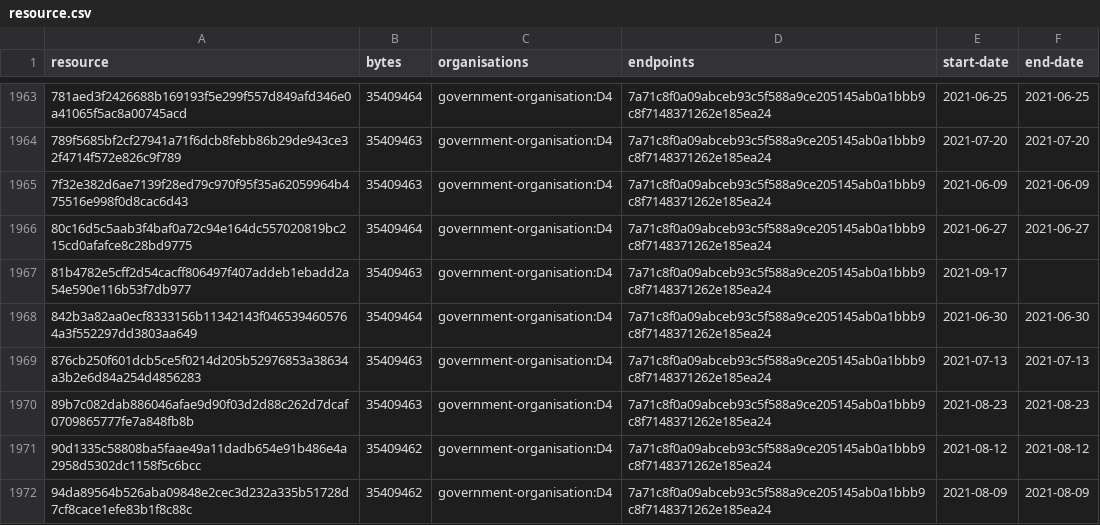
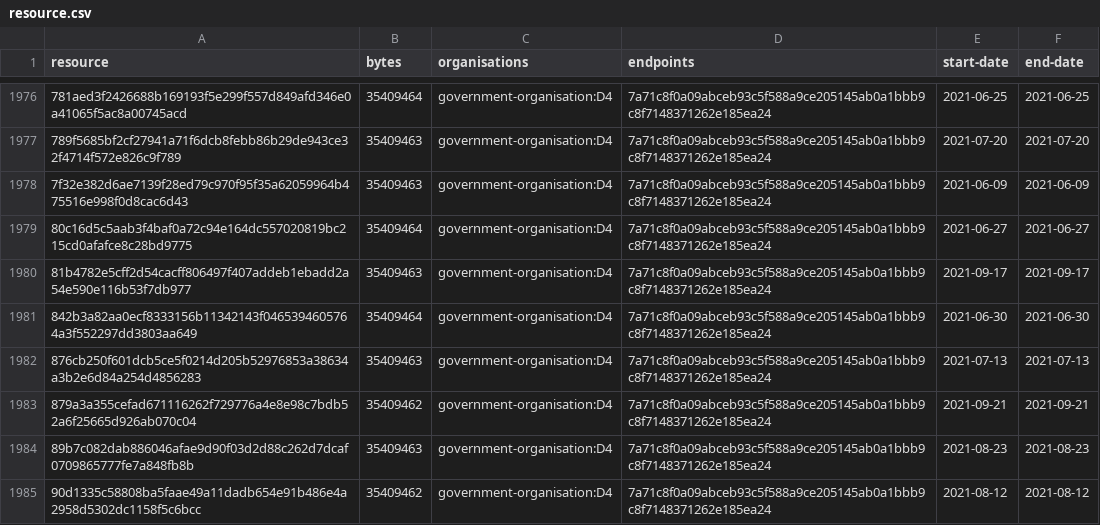
Before and after one commit to digital-land/entity-data, a CSV file: dataset/resource.csv, drawn as a sheet; only a part is shown, gaps mark what is left out; the shorter side is filled out with more unchanged rows; addresses are those after the commit; the diff covers the shown part only; the diff names each change by its address in the sheet, - before the commit and + after, or states it on an @@ line.

Commit message:
Rebuilt

```diff
--- a/dataset/resource.csv
+++ b/dataset/resource.csv
-F1980 (end-date): (empty)
+F1980 (end-date): 2021-09-17
+row 1983: 879a3a355cefad671116262f729776a4e8e98c7bdb52a6f25665d926ab070c04 | 35409462 | government-organisation:D4 | 7a71c8f0a09abceb93c5f588a9ce205145ab0a1bbb9c8f7148371262e185ea24 | 2021-09-21 | 2021-09-21
```
Also changed, not shown: 15 added rows and 24 edited cells elsewhere in this file.
